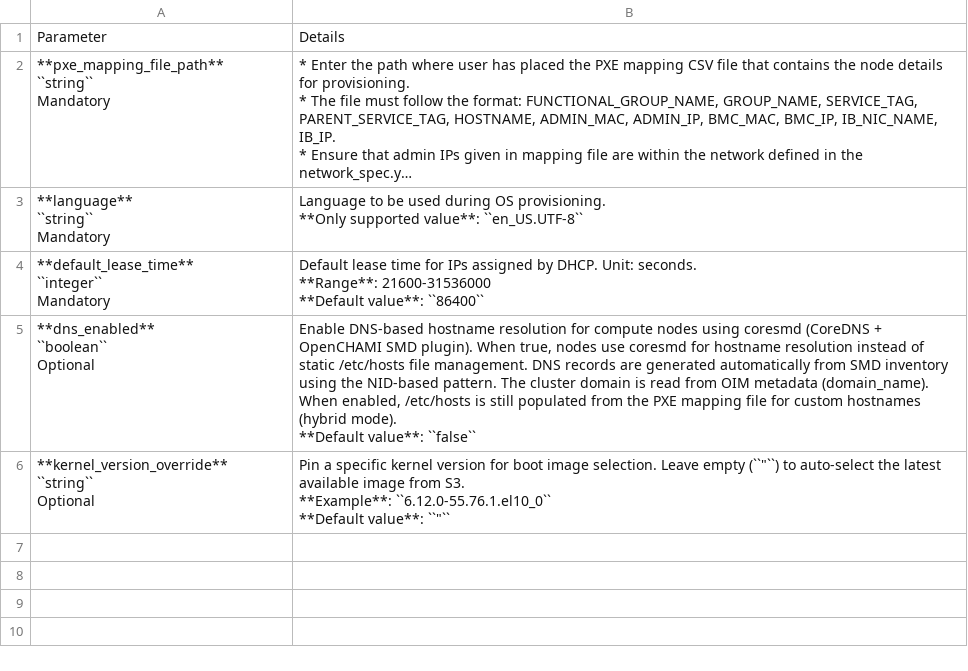
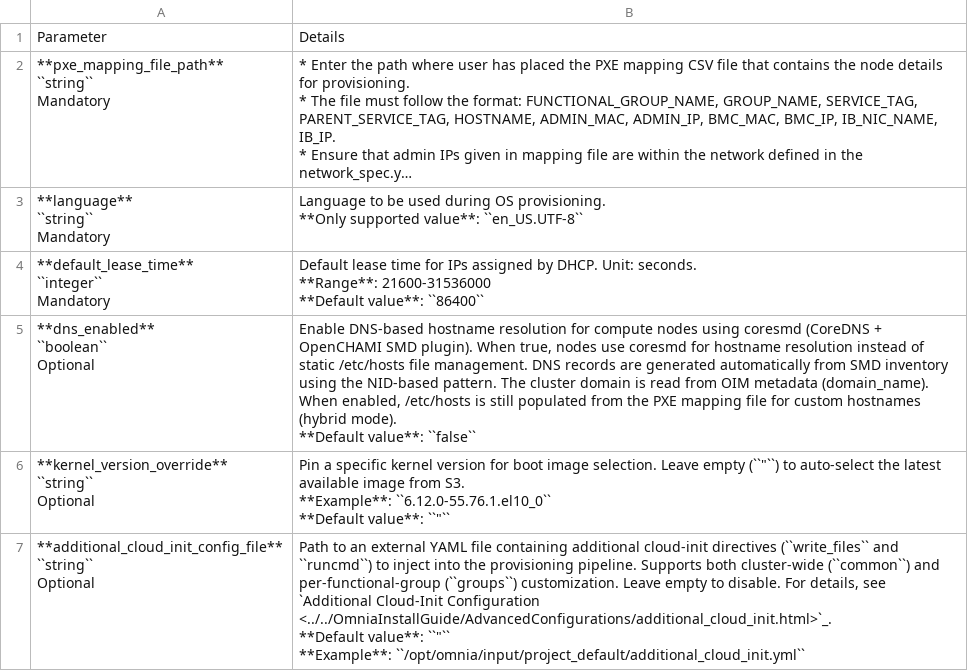
Before and after one commit to dell/omnia-containers, a CSV file: docs/source/Tables/Provision_config.csv, drawn as a sheet; long unchanged cells end in …; ↵ is a line break in a cell; the diff names each change by its address in the sheet, - before the commit and + after, or states it on an @@ line.

Commit message:
Added additional_cloud_init_config_file parameter to provision_config.csv with description, default value, and example path for external cloud-init YAML configuration

```diff
--- a/docs/source/Tables/Provision_config.csv
+++ b/docs/source/Tables/Provision_config.csv
+row 7: **additional_cloud_init_config_file** ↵ ``string`` ↵ Optional | Path to an external YAML file containing additional cloud-init directives (``write_files`` and ``runcmd``) to inject into the provisioning pipeline. Supports both cluster-wide (``common``) and per-functional-group (``groups``) customization. Leave empty to disable. For details, see `Additional Cloud-Init Configuration <../../OmniaInstallGuide/AdvancedConfigurations/additional_cloud_init.html>`_. ↵ **Default value**: ``"`` ↵ **Example**: ``/opt/omnia/input/project_default/additional_cloud_init.yml``
```
Also changed, not shown: 3 other files.
